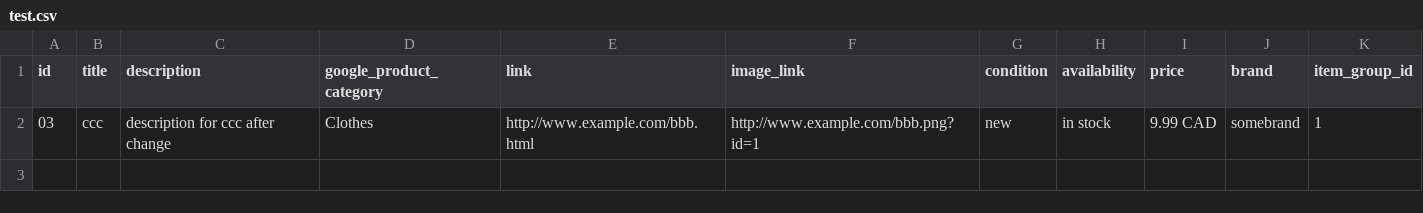
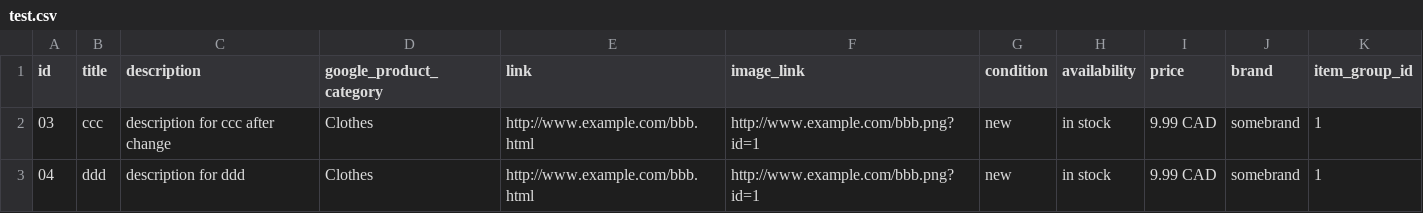
Before and after one commit to jwmaggiezhou/project-storage, a CSV file: test.csv, drawn as a sheet; the diff names each change by its address in the sheet, - before the commit and + after, or states it on an @@ line.

Commit message:
Update test.csv

```diff
--- a/test.csv
+++ b/test.csv
+row 3: 04 | ddd | description for ddd | Clothes | http://www.example.com/bbb.html | http://www.example.com/bbb.png?id=1 | new | in stock | 9.99 CAD | somebrand | 1
```
